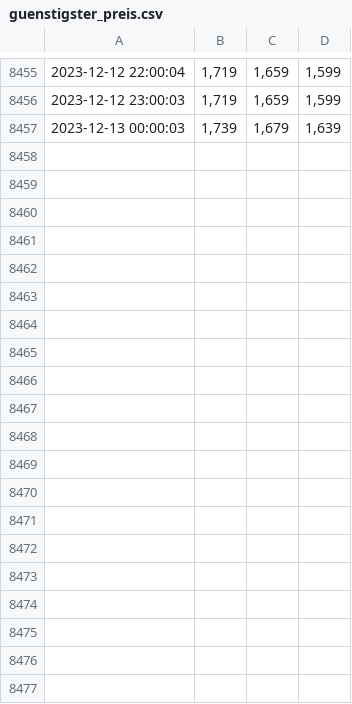
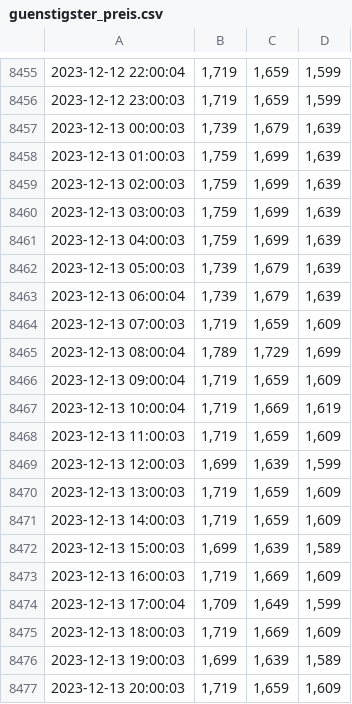
Before and after one commit to GermanPaul12/Petrol-Price-Scraper-Heidelberg-BeautifulSoup-Requests, a CSV file: Files/guenstigster_preis.csv, drawn as a sheet; only a part is shown, gaps mark what is left out; the diff covers the shown part only; the diff names each change by its address in the sheet, - before the commit and + after, or states it on an @@ line.

```diff
--- a/Files/guenstigster_preis.csv
+++ b/Files/guenstigster_preis.csv
+row 8458: 2023-12-13 01:00:03 | 1,759 | 1,699 | 1,639
+row 8459: 2023-12-13 02:00:03 | 1,759 | 1,699 | 1,639
+row 8460: 2023-12-13 03:00:03 | 1,759 | 1,699 | 1,639
+row 8461: 2023-12-13 04:00:03 | 1,759 | 1,699 | 1,639
+row 8462: 2023-12-13 05:00:03 | 1,739 | 1,679 | 1,639
+row 8463: 2023-12-13 06:00:04 | 1,739 | 1,679 | 1,639
+row 8464: 2023-12-13 07:00:03 | 1,719 | 1,659 | 1,609
+row 8465: 2023-12-13 08:00:04 | 1,789 | 1,729 | 1,699
+row 8466: 2023-12-13 09:00:04 | 1,719 | 1,659 | 1,609
+row 8467: 2023-12-13 10:00:04 | 1,719 | 1,669 | 1,619
+row 8468: 2023-12-13 11:00:03 | 1,719 | 1,659 | 1,609
+row 8469: 2023-12-13 12:00:03 | 1,699 | 1,639 | 1,599
+row 8470: 2023-12-13 13:00:03 | 1,719 | 1,659 | 1,609
+row 8471: 2023-12-13 14:00:03 | 1,719 | 1,659 | 1,609
+row 8472: 2023-12-13 15:00:03 | 1,699 | 1,639 | 1,589
+row 8473: 2023-12-13 16:00:03 | 1,719 | 1,669 | 1,609
+row 8474: 2023-12-13 17:00:04 | 1,709 | 1,649 | 1,599
+row 8475: 2023-12-13 18:00:03 | 1,719 | 1,669 | 1,609
+row 8476: 2023-12-13 19:00:03 | 1,699 | 1,639 | 1,589
+row 8477: 2023-12-13 20:00:03 | 1,719 | 1,659 | 1,609
```
Also changed, not shown: 28 added rows elsewhere in this file, Files/durchschnitts_preis.csv, Files/teuerster_preis.csv, 2 other files.
